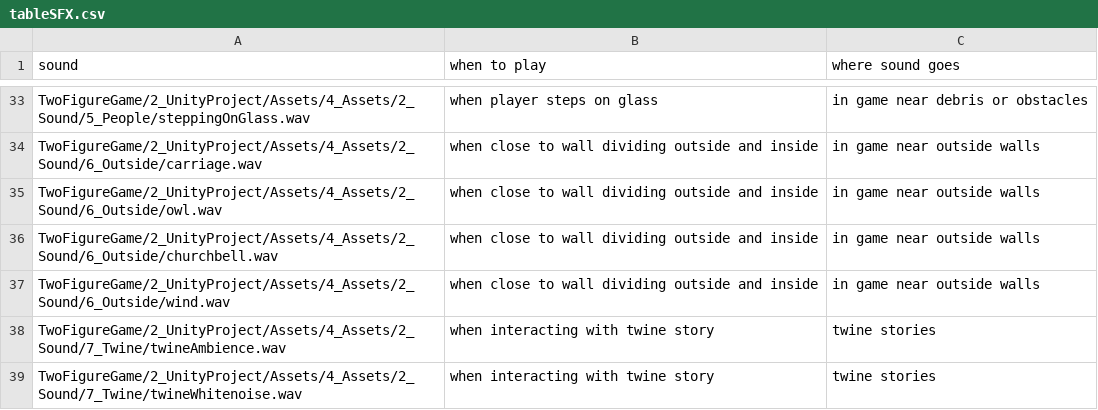
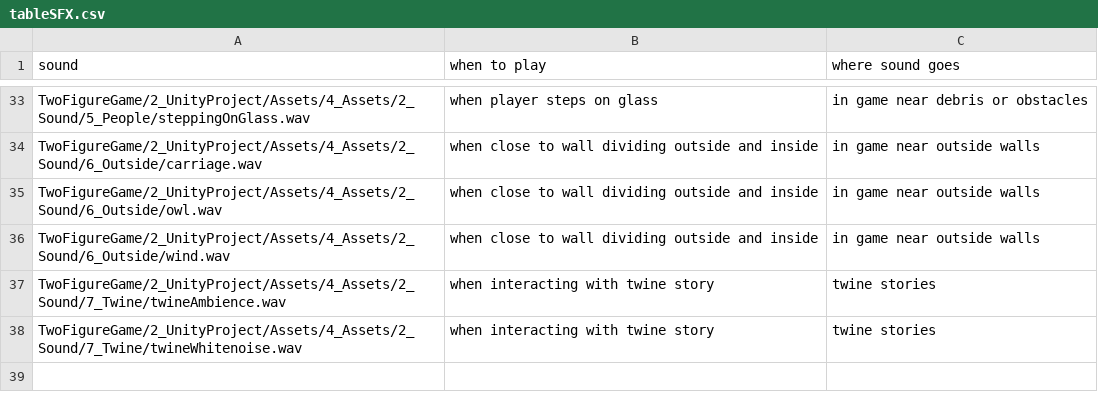
Before and after one commit to 5thSemesterProject/TwoFigureGame, a CSV file: 2_UnityProject/Assets/4_Assets/2_Sound/tableSFX.csv, drawn as a sheet; only a part is shown, gaps mark what is left out.

```diff
--- a/2_UnityProject/Assets/4_Assets/2_Sound/tableSFX.csv
+++ b/2_UnityProject/Assets/4_Assets/2_Sound/tableSFX.csv
@@ -35,3 +35,2 @@ TwoFigureGame/2_UnityProject/Assets/4_Assets/2_Sound/6_Outside/carriage.wav,when
 TwoFigureGame/2_UnityProject/Assets/4_Assets/2_Sound/6_Outside/owl.wav,when close to wall dividing outside and inside,in game near outside walls
-TwoFigureGame/2_UnityProject/Assets/4_Assets/2_Sound/6_Outside/churchbell.wav,when close to wall dividing outside and inside,in game near outside walls
 TwoFigureGame/2_UnityProject/Assets/4_Assets/2_Sound/6_Outside/wind.wav,when close to wall dividing outside and inside,in game near outside walls
```
Also changed, not shown: 1 other file.
